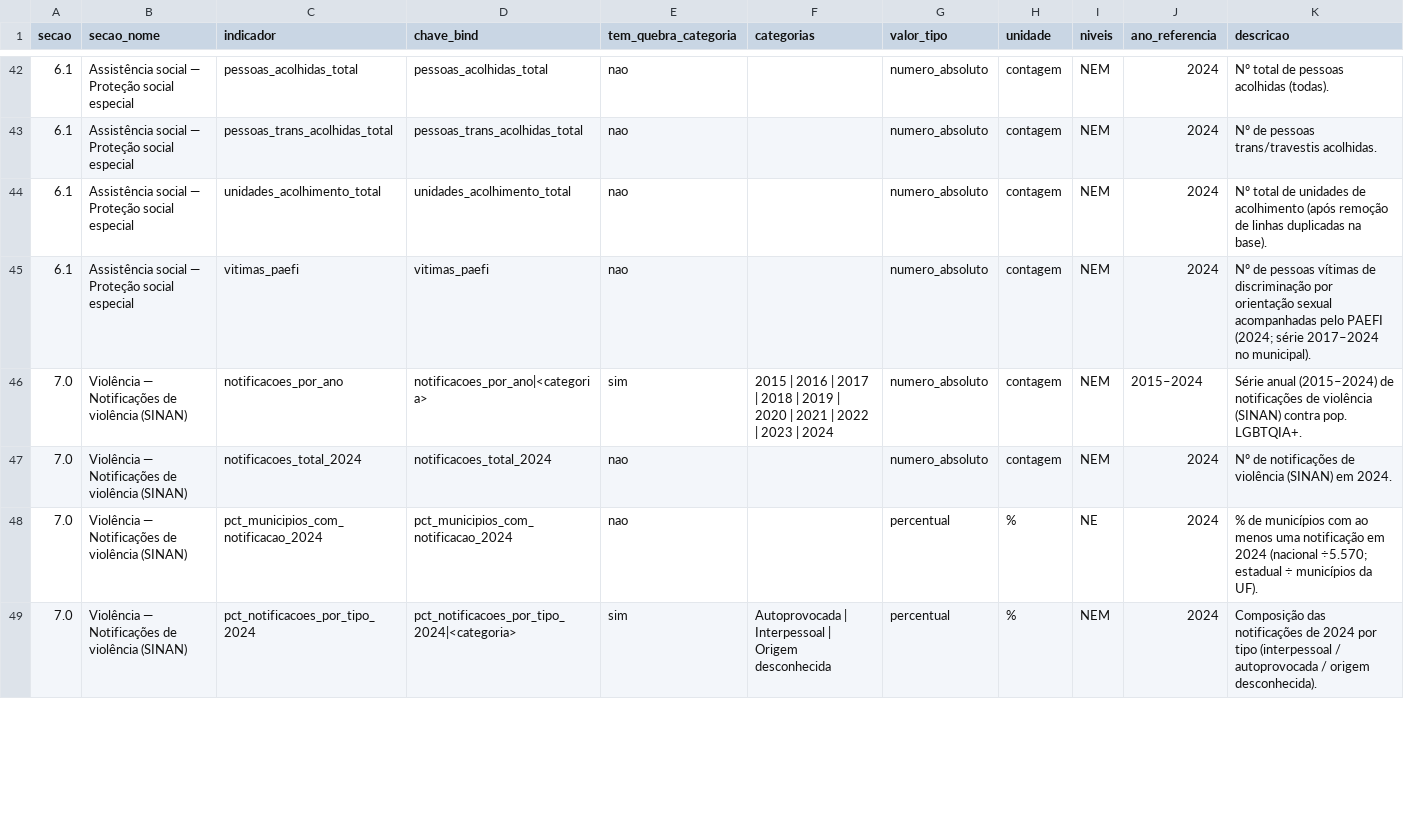
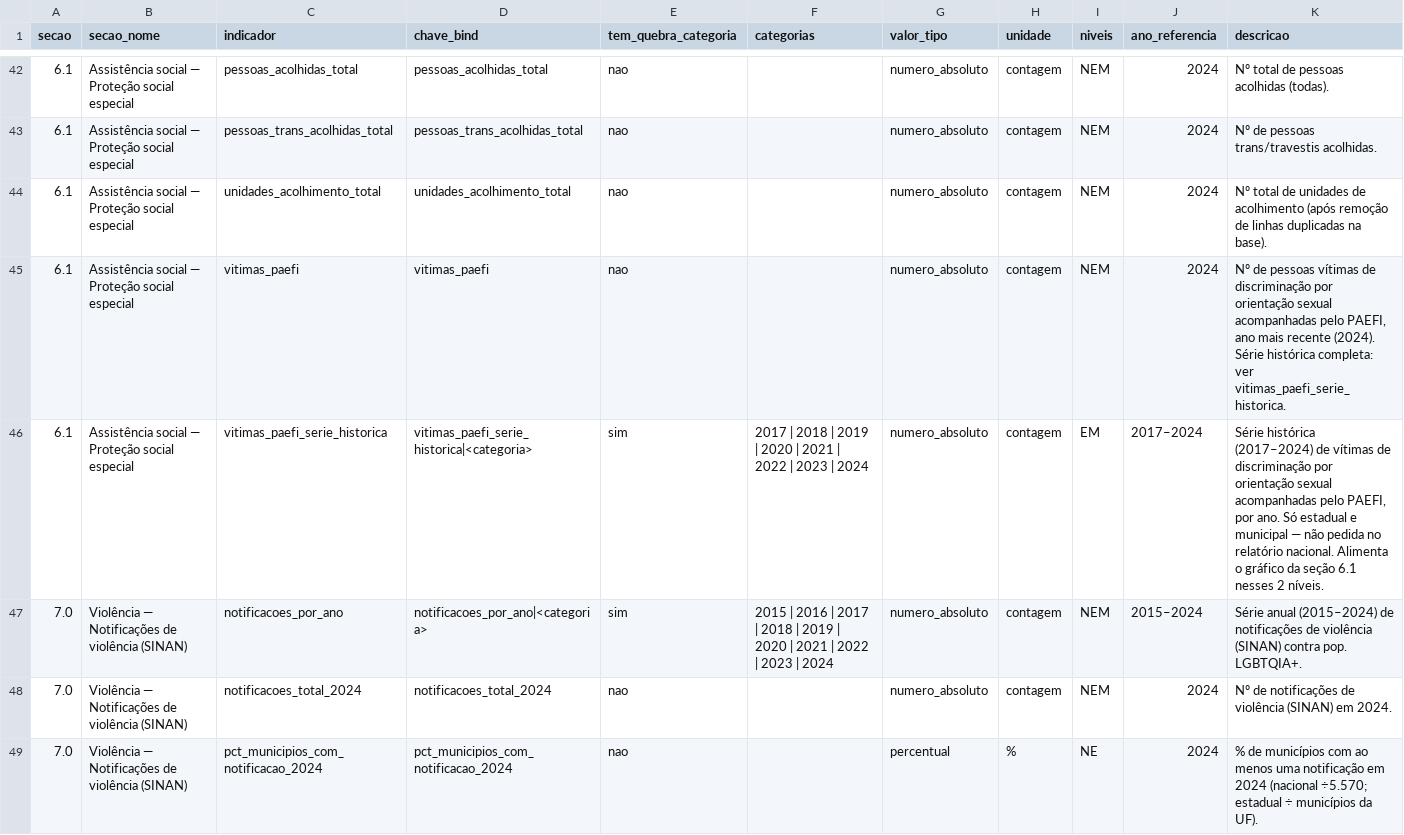
Before and after one commit to DyonneGoncalves/observadh, a CSV file: docs/lgbt/dicionario-lgbt_indicadores.csv, drawn as a sheet; only a part is shown, gaps mark what is left out; the shorter side is filled out with more unchanged rows.

```diff
--- a/docs/lgbt/dicionario-lgbt_indicadores.csv
+++ b/docs/lgbt/dicionario-lgbt_indicadores.csv
@@ -44,3 +44,4 @@ secao,secao_nome,indicador,chave_bind,tem_quebra_categoria,categorias,valor_tipo
 6.1,Assistência social — Proteção social especial,unidades_acolhimento_total,unidades_acolhimento_total,nao,,numero_absoluto,contagem,NEM,2024,Nº total de unidades de acolhimento (após remoção de linhas duplicadas na base).
-6.1,Assistência social — Proteção social especial,vitimas_paefi,vitimas_paefi,nao,,numero_absoluto,contagem,NEM,2024,Nº de pessoas vítimas de discriminação por orientação sexual acompanhadas pelo PAEFI (2024; série 2017–2024 no municipal).
+6.1,Assistência social — Proteção social especial,vitimas_paefi,vitimas_paefi,nao,,numero_absoluto,contagem,NEM,2024,"Nº de pessoas vítimas de discriminação por orientação sexual acompanhadas pelo PAEFI, ano mais recente (2024). Série histórica completa: ver vitimas_paefi_serie_historica."
+6.1,Assistência social — Proteção social especial,vitimas_paefi_serie_historica,vitimas_paefi_serie_historica|<categoria>,sim,2017 | 2018 | 2019 | 2020 | 2021 | 2022 | 2023 | 2024,numero_absoluto,contagem,EM,2017–2024,"Série histórica (2017–2024) de vítimas de discriminação por orientação sexual acompanhadas pelo PAEFI, por ano. Só estadual e municipal — não pedida no relatório nacional. Alimenta o gráfico da seção 6.1 nesses 2 níveis."
 7.0,Violência — Notificações de violência (SINAN),notificacoes_por_ano,notificacoes_por_ano|<categoria>,sim,2015 | 2016 | 2017 | 2018 | 2019 | 2020 | 2021 | 2022 | 2023 | 2024,numero_absoluto,contagem,NEM,2015–2024,Série anual (2015–2024) de notificações de violência (SINAN) contra pop. LGBTQIA+.
```
Also changed, not shown: 5 other files.
